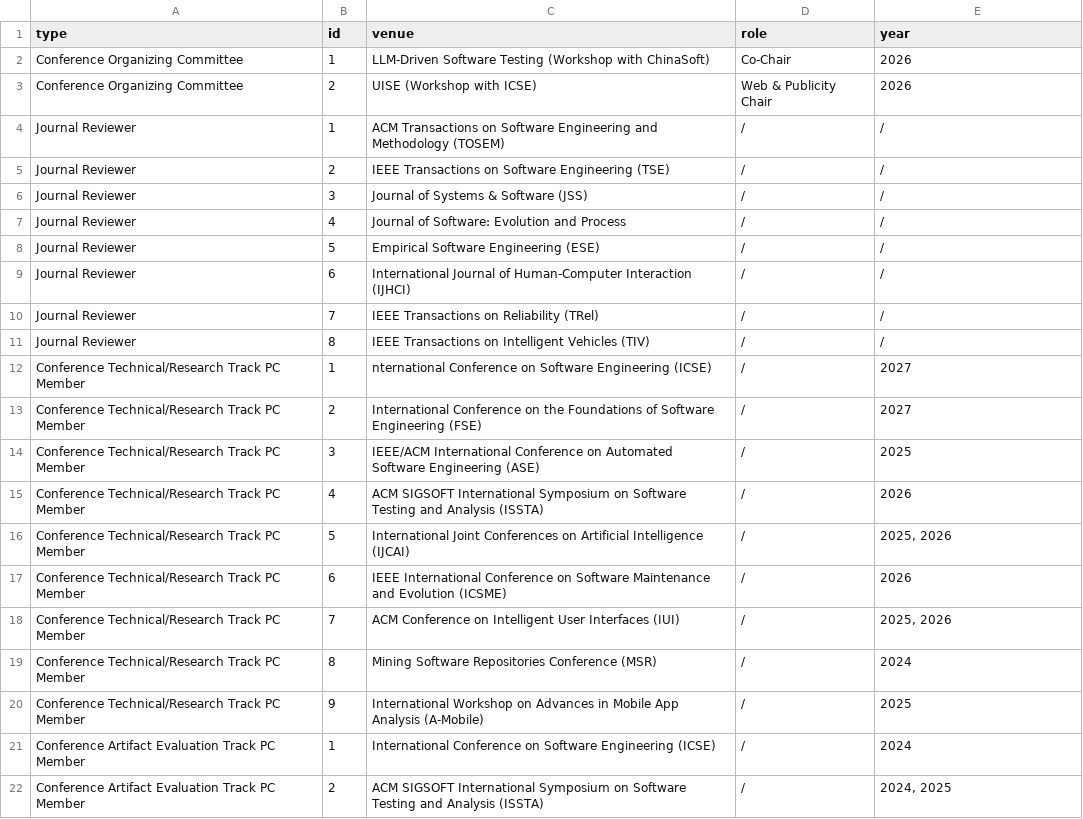
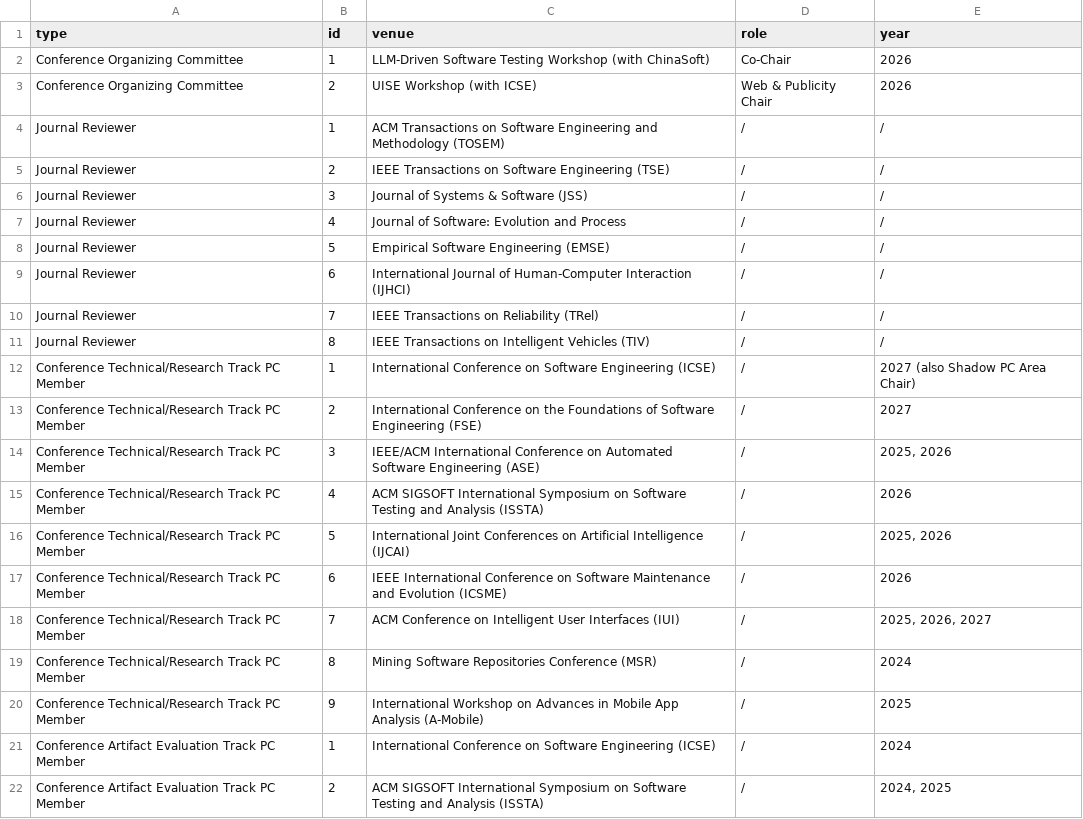
Before and after one commit to yushengcheng/yushengcheng.github.io, a CSV file: content/service.csv, drawn as a sheet; only a part is shown.

```diff
--- a/content/service.csv
+++ b/content/service.csv
@@ -1,4 +1,4 @@
 type,id,venue,role,year
-Conference Organizing Committee,1,LLM-Driven Software Testing (Workshop with ChinaSoft),Co-Chair,2026
-Conference Organizing Committee,2,UISE (Workshop with ICSE),Web & Publicity Chair,2026
+Conference Organizing Committee,1,LLM-Driven Software Testing Workshop (with ChinaSoft),Co-Chair,2026
+Conference Organizing Committee,2,UISE Workshop (with ICSE),Web & Publicity Chair,2026
 Journal Reviewer,1,ACM Transactions on Software Engineering and Methodology (TOSEM),/,/
@@ -7,3 +7,3 @@ Journal Reviewer,3,Journal of Systems & Software (JSS),/,/
 Journal Reviewer,4,Journal of Software: Evolution and Process,/,/
-Journal Reviewer,5,Empirical Software Engineering (ESE),/,/
+Journal Reviewer,5,Empirical Software Engineering (EMSE),/,/
 Journal Reviewer,6,International Journal of Human-Computer Interaction (IJHCI),/,/
@@ -11,5 +11,5 @@ Journal Reviewer,7,IEEE Transactions on Reliability (TRel),/,/
 Journal Reviewer,8,IEEE Transactions on Intelligent Vehicles (TIV),/,/
-Conference Technical/Research Track PC Member,1,nternational Conference on Software Engineering (ICSE),/,2027
+Conference Technical/Research Track PC Member,1,International Conference on Software Engineering (ICSE),/,2027 (also Shadow PC Area Chair)
 Conference Technical/Research Track PC Member,2,International Conference on the Foundations of Software Engineering (FSE),/,2027
-Conference Technical/Research Track PC Member,3,IEEE/ACM International Conference on Automated Software Engineering (ASE),/,2025
+Conference Technical/Research Track PC Member,3,IEEE/ACM International Conference on Automated Software Engineering (ASE),/,"2025, 2026"
 Conference Technical/Research Track PC Member,4,ACM SIGSOFT International Symposium on Software Testing and Analysis (ISSTA),/,2026
@@ -17,3 +17,3 @@ Conference Technical/Research Track PC Member,5,International Joint Conferences
 Conference Technical/Research Track PC Member,6,IEEE International Conference on Software Maintenance and Evolution (ICSME),/,2026
-Conference Technical/Research Track PC Member,7,ACM Conference on Intelligent User Interfaces (IUI),/,"2025, 2026"
+Conference Technical/Research Track PC Member,7,ACM Conference on Intelligent User Interfaces (IUI),/,"2025, 2026, 2027"
 Conference Technical/Research Track PC Member,8,Mining Software Repositories Conference (MSR),/,2024
```
Also changed, not shown: content/awardrecog.csv, content/experience.csv, 3 other files.
